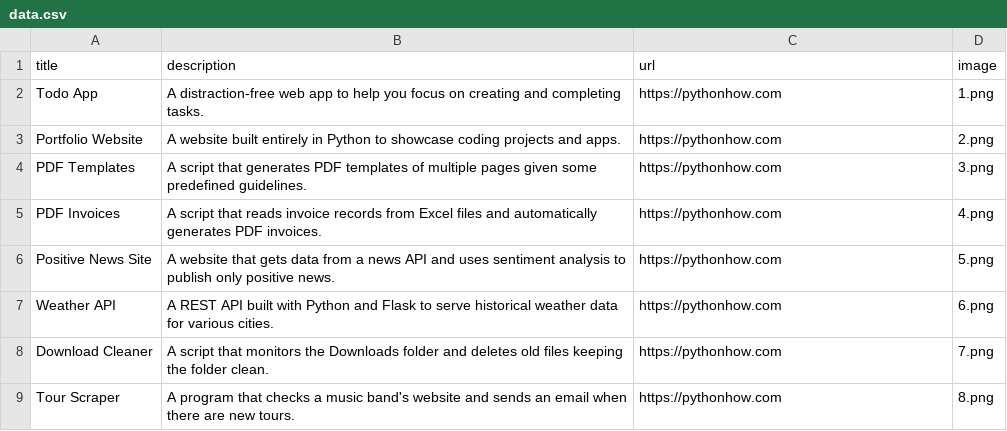
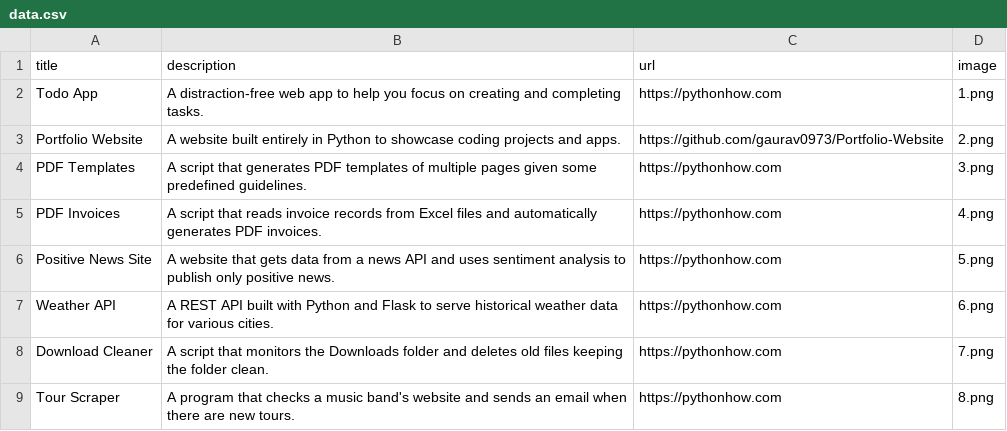
Before and after one commit to gaurav0973/Portfolio-Website, a CSV file: data.csv, drawn as a sheet; only a part is shown.

Commit message:
Update data.csv

```diff
--- a/data.csv
+++ b/data.csv
@@ -2,3 +2,3 @@ title;description;url;image
 Todo App;A distraction-free web app to help you focus on creating and completing tasks.;https://pythonhow.com;1.png
-Portfolio Website;A website built entirely in Python to showcase coding projects and apps.;https://pythonhow.com;2.png
+Portfolio Website;A website built entirely in Python to showcase coding projects and apps.;https://github.com/gaurav0973/Portfolio-Website;2.png
 PDF Templates;A script that generates PDF templates of multiple pages given some predefined guidelines.;https://pythonhow.com;3.png
```
